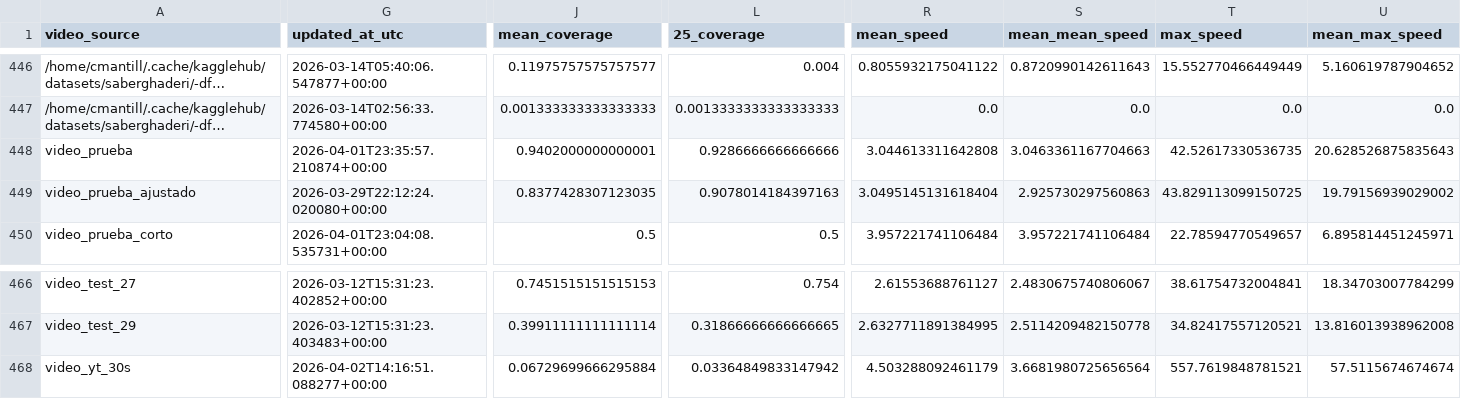
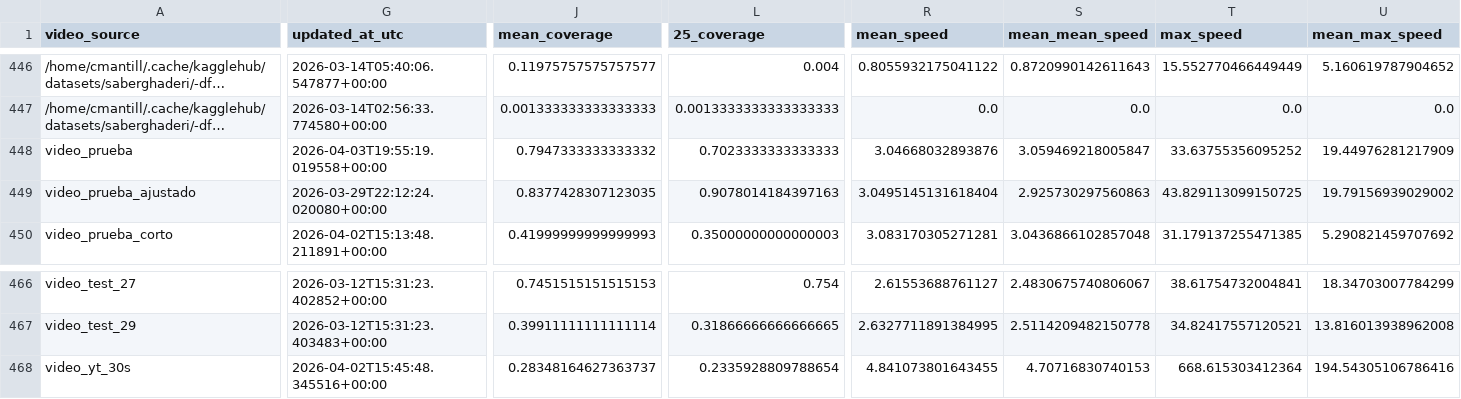
Before and after one commit to hectorgarciaa/narrador-futbol, a CSV file: data/posiciones_etiquetadas/common/tracking_metrics.csv, drawn as a sheet; only a part is shown, gaps mark what is left out; long unchanged cells end in …; the diff covers the shown part only; the diff names each change by its address in the sheet, - before the commit and + after, or states it on an @@ line.

```diff
--- a/data/posiciones_etiquetadas/common/tracking_metrics.csv
+++ b/data/posiciones_etiquetadas/common/tracking_metrics.csv
-G448 (updated_at_utc): 2026-04-01T23:35:57.210874+00:00
+G448 (updated_at_utc): 2026-04-03T19:55:19.019558+00:00
-J448 (mean_coverage): 0.9402000000000001
+J448 (mean_coverage): 0.7947333333333332
-L448 (25_coverage): 0.9286666666666666
+L448 (25_coverage): 0.7023333333333333
-R448 (mean_speed): 3.044613311642808
+R448 (mean_speed): 3.04668032893876
-S448 (mean_mean_speed): 3.0463361167704663
+S448 (mean_mean_speed): 3.059469218005847
-T448 (max_speed): 42.52617330536735
+T448 (max_speed): 33.63755356095252
-U448 (mean_max_speed): 20.628526875835643
+U448 (mean_max_speed): 19.44976281217909
-G450 (updated_at_utc): 2026-04-01T23:04:08.535731+00:00
+G450 (updated_at_utc): 2026-04-02T15:13:48.211891+00:00
-J450 (mean_coverage): 0.5
+J450 (mean_coverage): 0.41999999999999993
-L450 (25_coverage): 0.5
+L450 (25_coverage): 0.35000000000000003
-R450 (mean_speed): 3.957221741106484
+R450 (mean_speed): 3.083170305271281
-S450 (mean_mean_speed): 3.957221741106484
+S450 (mean_mean_speed): 3.0436866102857048
-T450 (max_speed): 22.78594770549657
+T450 (max_speed): 31.179137255471385
-U450 (mean_max_speed): 6.895814451245971
+U450 (mean_max_speed): 5.290821459707692
-G468 (updated_at_utc): 2026-04-02T14:16:51.088277+00:00
+G468 (updated_at_utc): 2026-04-02T15:45:48.345516+00:00
-J468 (mean_coverage): 0.06729699666295884
+J468 (mean_coverage): 0.28348164627363737
-L468 (25_coverage): 0.03364849833147942
+L468 (25_coverage): 0.2335928809788654
-R468 (mean_speed): 4.503288092461179
+R468 (mean_speed): 4.841073801643455
-S468 (mean_mean_speed): 3.6681980725656564
+S468 (mean_mean_speed): 4.70716830740153
-T468 (max_speed): 557.7619848781521
+T468 (max_speed): 668.615303412364
-U468 (mean_max_speed): 57.5115674674674
+U468 (mean_max_speed): 194.54305106786416
```
Also changed, not shown: 67 edited cells elsewhere in this file, 5 other files.
